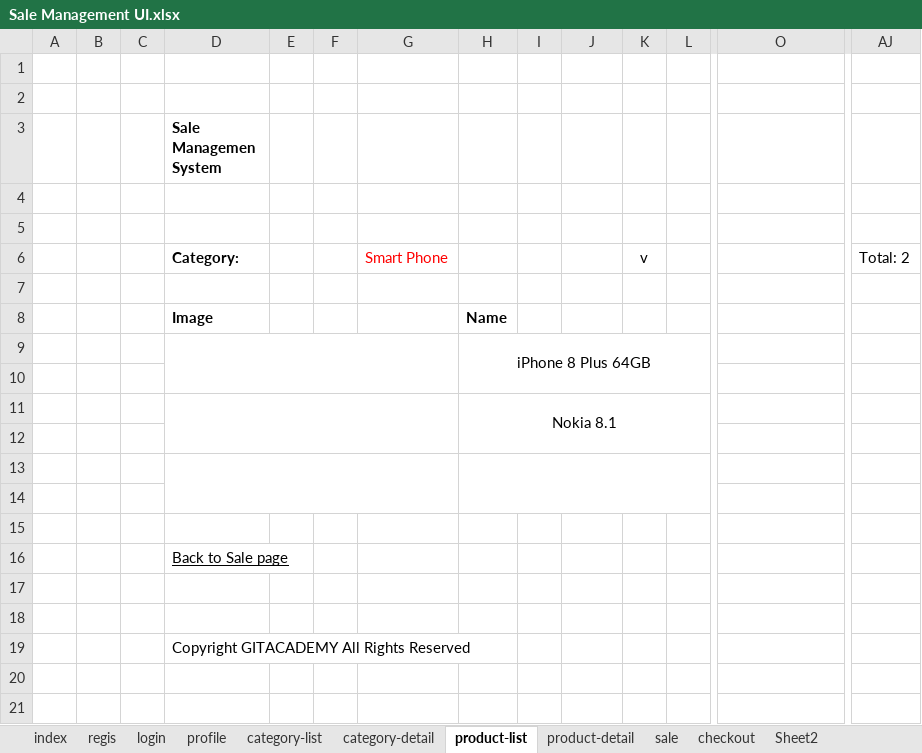
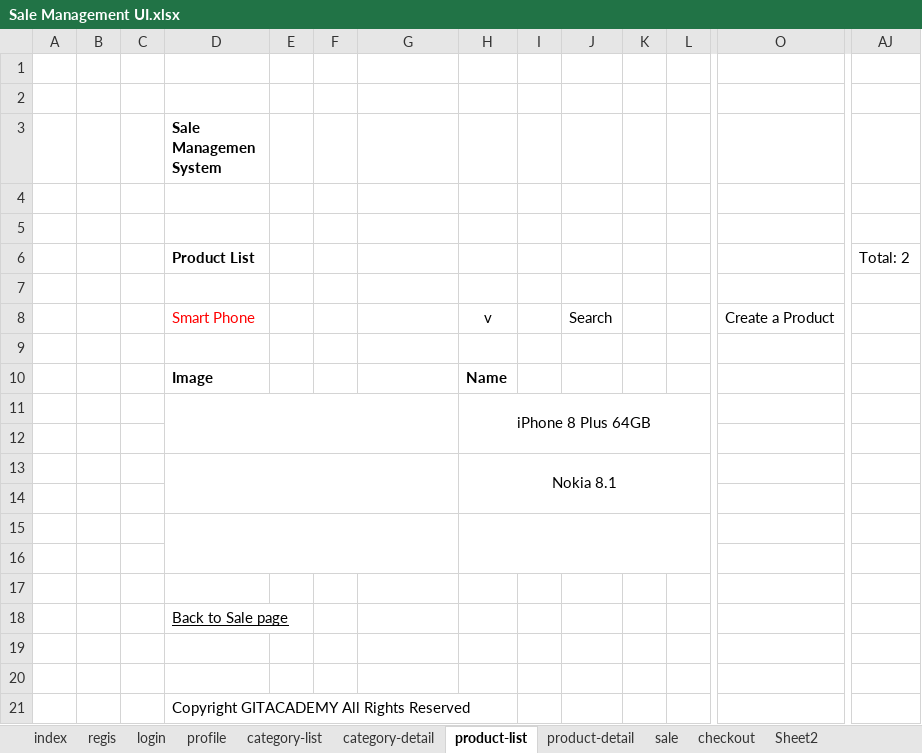
Before and after one commit to trucduong/green, an Excel workbook: jsp-servlet/SaleManagement/doc/Sale Management UI.xlsx, sheet product-list, drawn as a sheet; only a part is shown, gaps mark what is left out; values as stored, in another font and other column widths than the file's, no borders; charts and pictures not drawn; addresses are those after the commit; rows hold the shown columns only; the diff names each change by its address in the sheet, - before the commit and + after, or states it on an @@ line.

```diff
--- a/jsp-servlet/SaleManagement/doc/Sale Management UI.xlsx (sheet product-list)
+++ b/jsp-servlet/SaleManagement/doc/Sale Management UI.xlsx (sheet product-list)
+row 6:  |  |  | Product List |  |  |  |  |  |  |  |  |  | Total: 2
-row 7:  |  |  | Category: |  |  | Smart Phone |  |  |  | v |  |  | Total: 2
+row 7: (empty)
+row 8:  |  |  | Smart Phone |  |  |  | v |  | Search |  |  | Create a Product
```
Also changed, not shown: sheet sale, charts or pictures, 14 other files.
